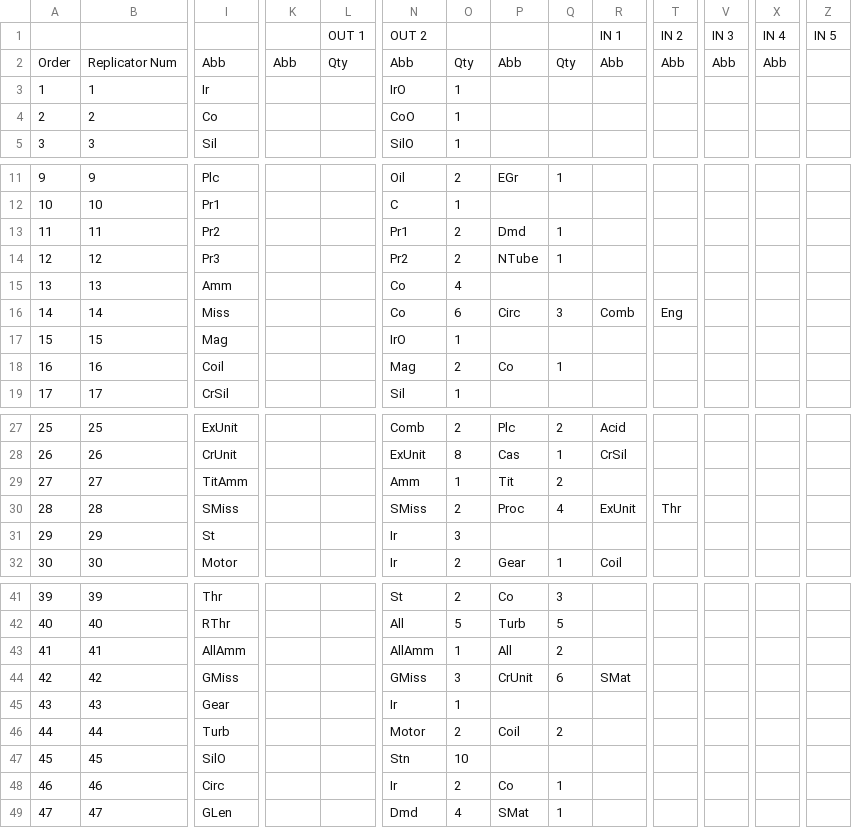
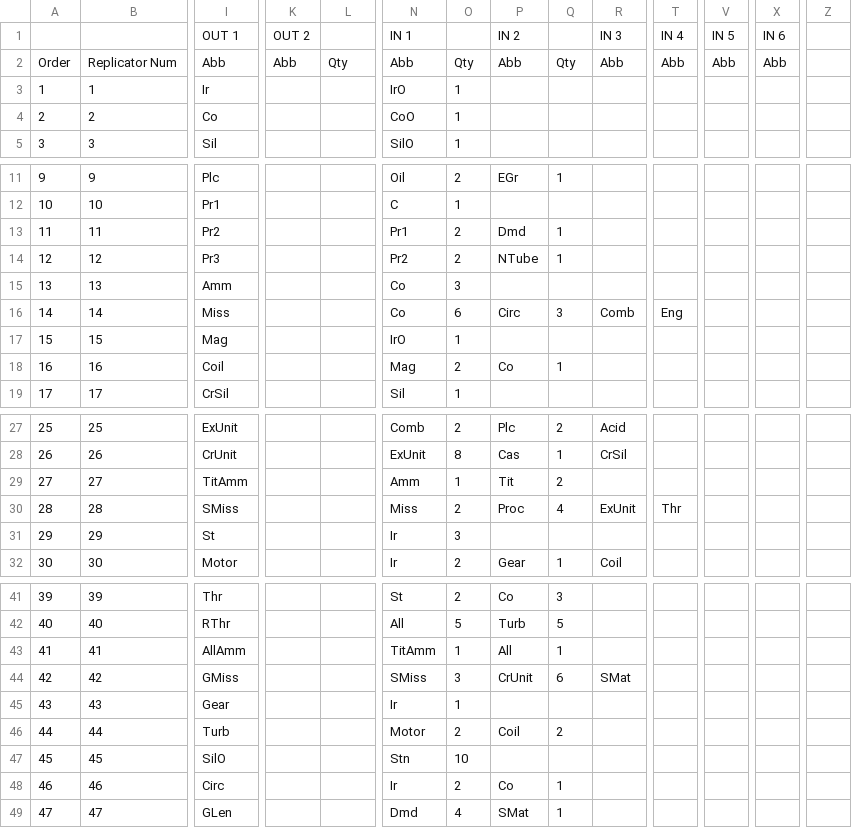
Before and after one commit to garrese/xdsp, a CSV file: src/main/resources/recipes.csv, drawn as a sheet; only a part is shown, gaps mark what is left out; removed rows and columns are numbered as before the commit, all else as after; rows hold the shown columns only; the diff covers the shown part only; the diff names each change by its address in the sheet, - before the commit and + after, or states it on an @@ line.

```diff
--- a/src/main/resources/recipes.csv
+++ b/src/main/resources/recipes.csv
-row 1:  |  |  |  | OUT 1 | OUT 2 |  |  |  | IN 1 | IN 2 | IN 3 | IN 4 | IN 5
+row 1:  |  | OUT 1 | OUT 2 |  | IN 1 |  | IN 2 |  | IN 3 | IN 4 | IN 5 | IN 6
-O15: 4
+O15: 3
-N30: SMiss
+N30: Miss
-N43: AllAmm
+N43: TitAmm
-Q43: 2
+Q43: 1
-N44: GMiss
+N44: SMiss
```
Also changed, not shown: 8 added rows, 23 edited cells and row numbers in column A elsewhere in this file, src/main/resources/items.csv, 6 other files.
